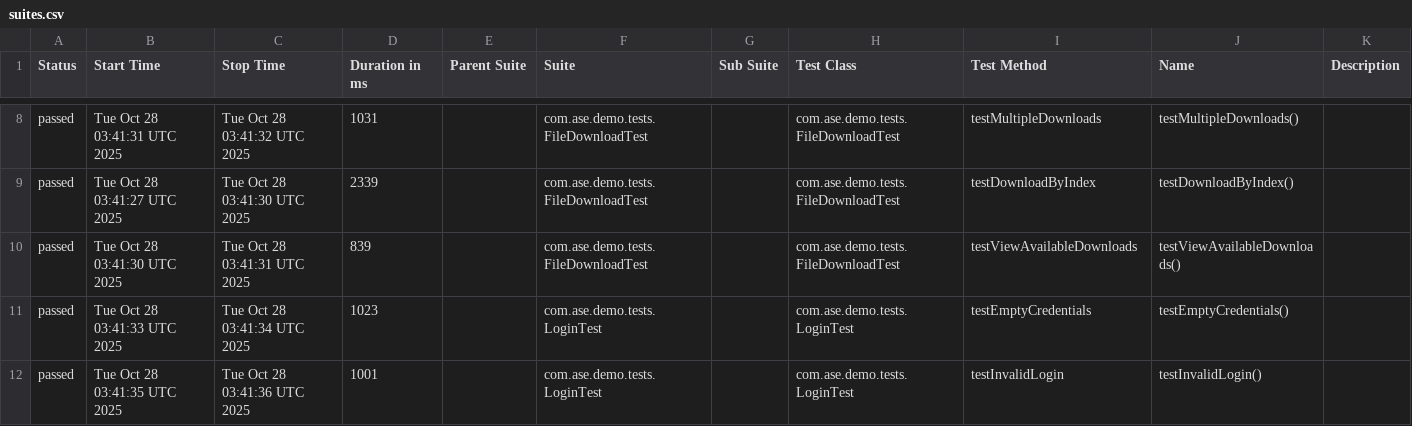
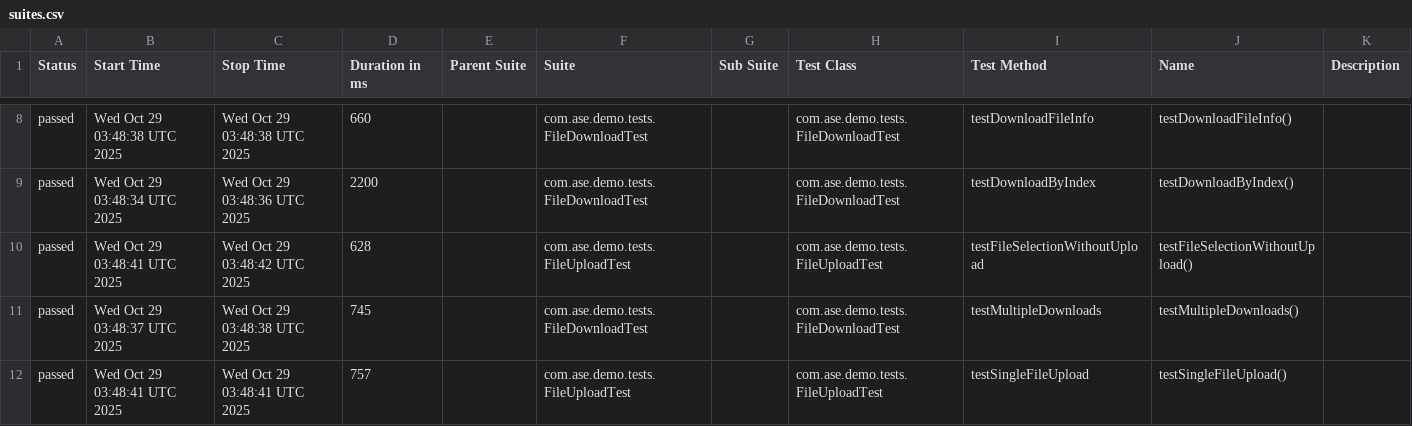
Before and after one commit to Agile-Software-Engineering-25/demo-system-test, a CSV file: full/data/suites.csv, drawn as a sheet; only a part is shown, gaps mark what is left out; the diff covers the shown part only.

```diff
--- a/full/data/suites.csv
+++ b/full/data/suites.csv
@@ -8,5 +8,5 @@
-"passed","Tue Oct 28 03:41:31 UTC 2025","Tue Oct 28 03:41:32 UTC 2025","1031","","com.ase.demo.tests.FileDownloadTest","","com.ase.demo.tests.FileDownloadTest","testMultipleDownloads","testMultipleDownloads()",""
-"passed","Tue Oct 28 03:41:27 UTC 2025","Tue Oct 28 03:41:30 UTC 2025","2339","","com.ase.demo.tests.FileDownloadTest","","com.ase.demo.tests.FileDownloadTest","testDownloadByIndex","testDownloadByIndex()",""
-"passed","Tue Oct 28 03:41:30 UTC 2025","Tue Oct 28 03:41:31 UTC 2025","839","","com.ase.demo.tests.FileDownloadTest","","com.ase.demo.tests.FileDownloadTest","testViewAvailableDownloads","testViewAvailableDownloads()",""
-"passed","Tue Oct 28 03:41:33 UTC 2025","Tue Oct 28 03:41:34 UTC 2025","1023","","com.ase.demo.tests.LoginTest","","com.ase.demo.tests.LoginTest","testEmptyCredentials","testEmptyCredentials()",""
-"passed","Tue Oct 28 03:41:35 UTC 2025","Tue Oct 28 03:41:36 UTC 2025","1001","","com.ase.demo.tests.LoginTest","","com.ase.demo.tests.LoginTest","testInvalidLogin","testInvalidLogin()",""
+"passed","Wed Oct 29 03:48:38 UTC 2025","Wed Oct 29 03:48:38 UTC 2025","660","","com.ase.demo.tests.FileDownloadTest","","com.ase.demo.tests.FileDownloadTest","testDownloadFileInfo","testDownloadFileInfo()",""
+"passed","Wed Oct 29 03:48:34 UTC 2025","Wed Oct 29 03:48:36 UTC 2025","2200","","com.ase.demo.tests.FileDownloadTest","","com.ase.demo.tests.FileDownloadTest","testDownloadByIndex","testDownloadByIndex()",""
+"passed","Wed Oct 29 03:48:41 UTC 2025","Wed Oct 29 03:48:42 UTC 2025","628","","com.ase.demo.tests.FileUploadTest","","com.ase.demo.tests.FileUploadTest","testFileSelectionWithoutUpload","testFileSelectionWithoutUpload()",""
+"passed","Wed Oct 29 03:48:37 UTC 2025","Wed Oct 29 03:48:38 UTC 2025","745","","com.ase.demo.tests.FileDownloadTest","","com.ase.demo.tests.FileDownloadTest","testMultipleDownloads","testMultipleDownloads()",""
+"passed","Wed Oct 29 03:48:41 UTC 2025","Wed Oct 29 03:48:41 UTC 2025","757","","com.ase.demo.tests.FileUploadTest","","com.ase.demo.tests.FileUploadTest","testSingleFileUpload","testSingleFileUpload()",""
```
Also changed, not shown: 1 added row, 1 removed row and 27 edited cells elsewhere in this file, 36 other files.
